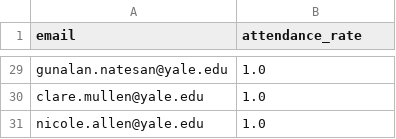
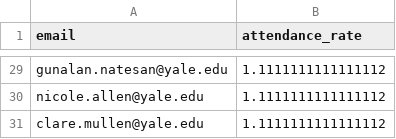
Before and after one commit to mmccraw98/notebooks-spring-26, a CSV file: 01/grant/misc/attendance_rates.csv, drawn as a sheet; only a part is shown, gaps mark what is left out; removed rows and columns are numbered as before the commit, all else as after; the diff covers the shown part only; the diff names each change by its address in the sheet, - before the commit and + after, or states it on an @@ line.

```diff
--- a/01/grant/misc/attendance_rates.csv
+++ b/01/grant/misc/attendance_rates.csv
-B29 (attendance_rate): 1.0
+B29 (attendance_rate): 1.1111111111111112
-row 30: clare.mullen@yale.edu | 1.0
-B30 (attendance_rate): 1.0
+B30 (attendance_rate): 1.1111111111111112
+row 31: clare.mullen@yale.edu | 1.1111111111111112
```
Also changed, not shown: 11 added rows, 11 removed rows, 3 moved rows and 11 edited cells elsewhere in this file, 01/grant/misc/att.csv, 3 other files.
